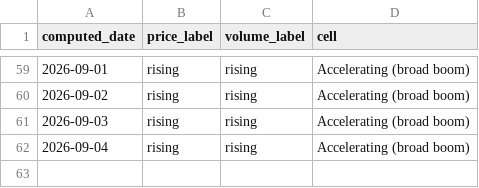
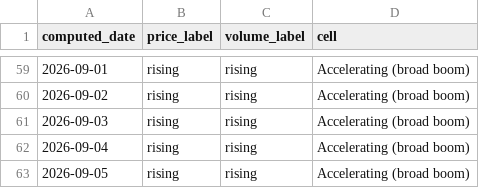
Before and after one commit to hthommasson/memory-market-tracker, a CSV file: docs/data/composite_regime.csv, drawn as a sheet; only a part is shown, gaps mark what is left out.

```diff
--- a/docs/data/composite_regime.csv
+++ b/docs/data/composite_regime.csv
@@ -62 +62,2 @@ computed_date,price_label,volume_label,cell
 2026-09-04,rising,rising,Accelerating (broad boom)
+2026-09-05,rising,rising,Accelerating (broad boom)
```
Also changed, not shown: docs/data/dist_obs.csv, docs/data/equity_daily.csv, 5 other files.
